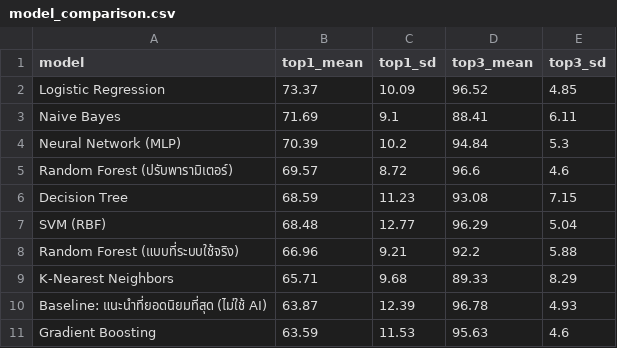
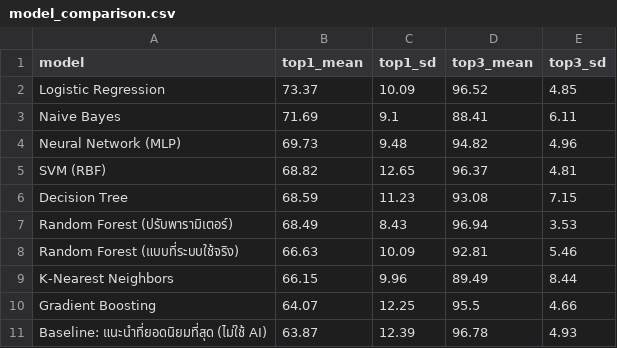
Before and after one commit to 056-Supakorn/suratthani-smart-tour, a CSV file: backend_AI/model_comparison.csv, drawn as a sheet.

```diff
--- a/backend_AI/model_comparison.csv
+++ b/backend_AI/model_comparison.csv
@@ -3,9 +3,9 @@ Logistic Regression,73.37,10.09,96.52,4.85
 Naive Bayes,71.69,9.1,88.41,6.11
-Neural Network (MLP),70.39,10.2,94.84,5.3
-Random Forest (ปรับพารามิเตอร์),69.57,8.72,96.6,4.6
+Neural Network (MLP),69.73,9.48,94.82,4.96
+SVM (RBF),68.82,12.65,96.37,4.81
 Decision Tree,68.59,11.23,93.08,7.15
-SVM (RBF),68.48,12.77,96.29,5.04
-Random Forest (แบบที่ระบบใช้จริง),66.96,9.21,92.2,5.88
-K-Nearest Neighbors,65.71,9.68,89.33,8.29
+Random Forest (ปรับพารามิเตอร์),68.49,8.43,96.94,3.53
+Random Forest (แบบที่ระบบใช้จริง),66.63,10.09,92.81,5.46
+K-Nearest Neighbors,66.15,9.96,89.49,8.44
+Gradient Boosting,64.07,12.25,95.5,4.66
 Baseline: แนะนำที่ยอดนิยมที่สุด (ไม่ใช้ AI),63.87,12.39,96.78,4.93
-Gradient Boosting,63.59,11.53,95.63,4.6
```
Also changed, not shown: backend_AI/model_comparison_runs.csv, backend_AI/model_ttest.csv, 2 other files.
